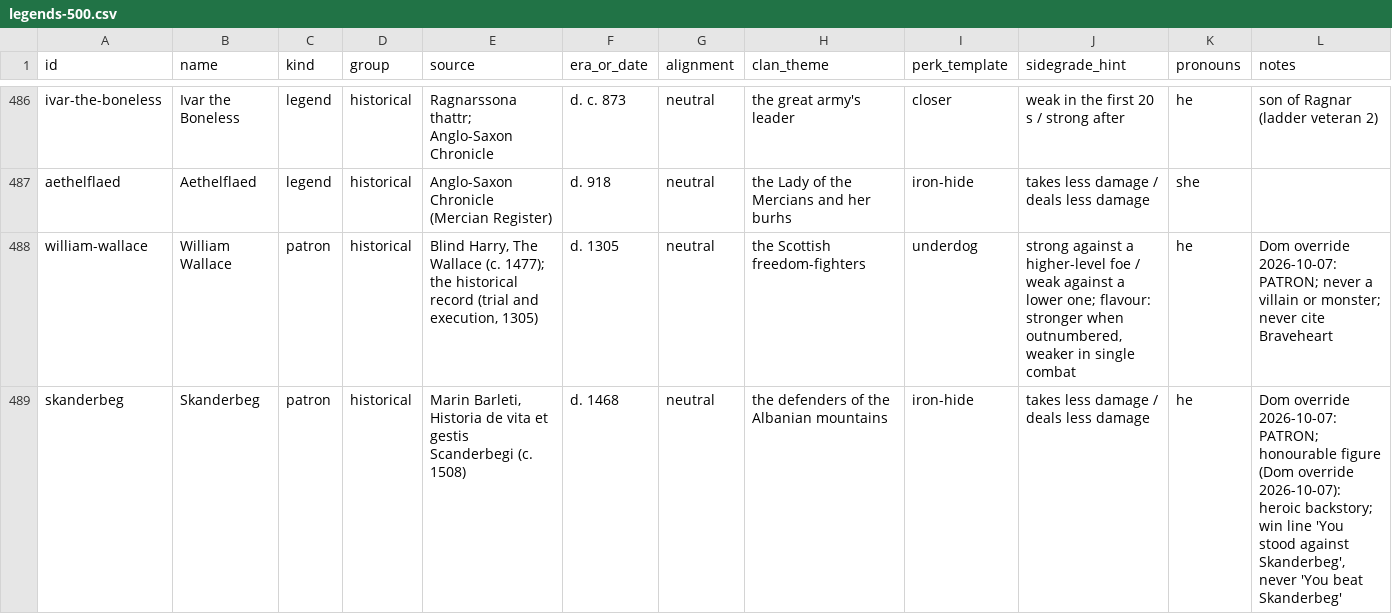
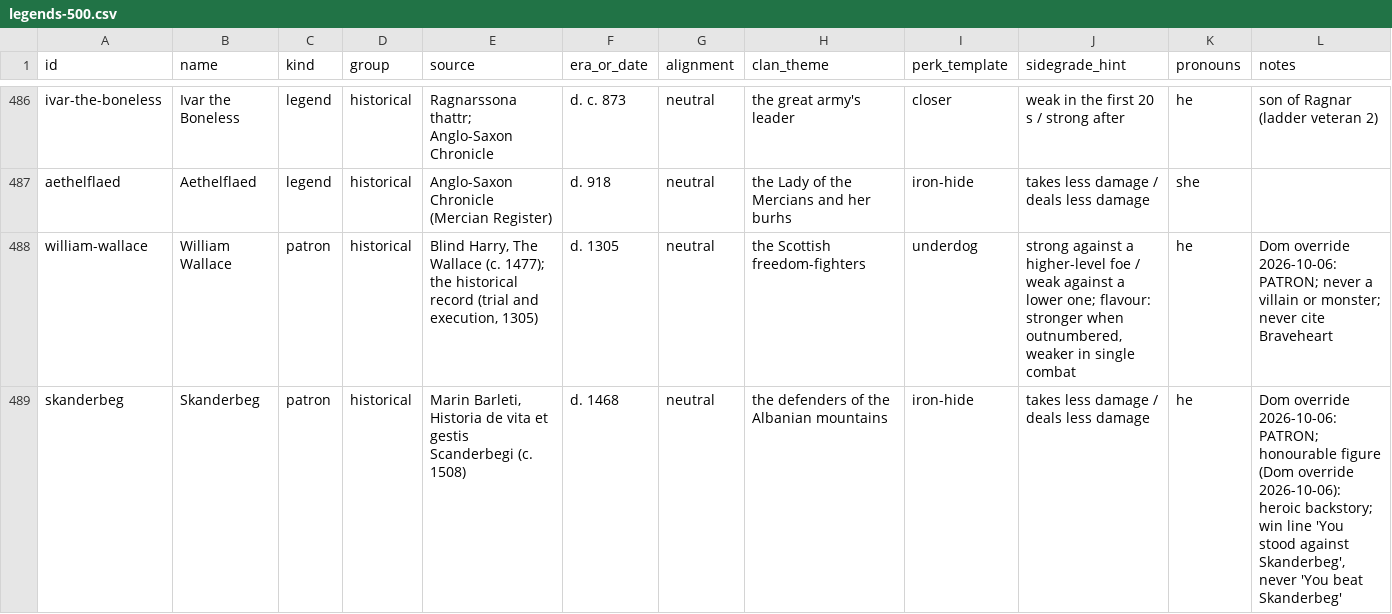
Before and after one commit to DomLynch/RPG-game, a CSV file: docs/specs/origins/legends-500.csv, drawn as a sheet; only a part is shown, gaps mark what is left out; the diff covers the shown part only.

```diff
--- a/docs/specs/origins/legends-500.csv
+++ b/docs/specs/origins/legends-500.csv
@@ -487,3 +487,3 @@ ivar-the-boneless,Ivar the Boneless,legend,historical,Ragnarssona thattr; Anglo-
 aethelflaed,Aethelflaed,legend,historical,Anglo-Saxon Chronicle (Mercian Register),d. 918,neutral,the Lady of the Mercians and her burhs,iron-hide,takes less damage / deals less damage,she,
-william-wallace,William Wallace,patron,historical,"Blind Harry, The Wallace (c. 1477); the historical record (trial and execution, 1305)",d. 1305,neutral,the Scottish freedom-fighters,underdog,"strong against a higher-level foe / weak against a lower one; flavour: stronger when outnumbered, weaker in single combat",he,Dom override 2026-10-07: PATRON; never a villain or monster; never cite Braveheart
-skanderbeg,Skanderbeg,patron,historical,"Marin Barleti, Historia de vita et gestis Scanderbegi (c. 1508)",d. 1468,neutral,the defenders of the Albanian mountains,iron-hide,takes less damage / deals less damage,he,"Dom override 2026-10-07: PATRON; honourable figure (Dom override 2026-10-07): heroic backstory; win line 'You stood against Skanderbeg', never 'You beat Skanderbeg'"
+william-wallace,William Wallace,patron,historical,"Blind Harry, The Wallace (c. 1477); the historical record (trial and execution, 1305)",d. 1305,neutral,the Scottish freedom-fighters,underdog,"strong against a higher-level foe / weak against a lower one; flavour: stronger when outnumbered, weaker in single combat",he,Dom override 2026-10-06: PATRON; never a villain or monster; never cite Braveheart
+skanderbeg,Skanderbeg,patron,historical,"Marin Barleti, Historia de vita et gestis Scanderbegi (c. 1508)",d. 1468,neutral,the defenders of the Albanian mountains,iron-hide,takes less damage / deals less damage,he,"Dom override 2026-10-06: PATRON; honourable figure (Dom override 2026-10-06): heroic backstory; win line 'You stood against Skanderbeg', never 'You beat Skanderbeg'"
```
Also changed, not shown: 22 edited cells elsewhere in this file, 1 other file.
